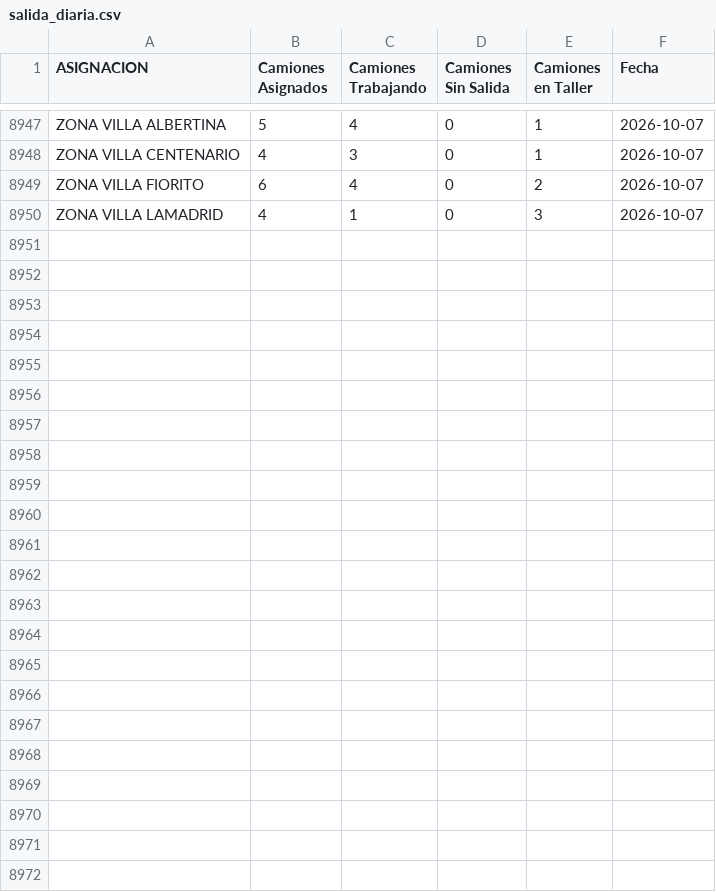
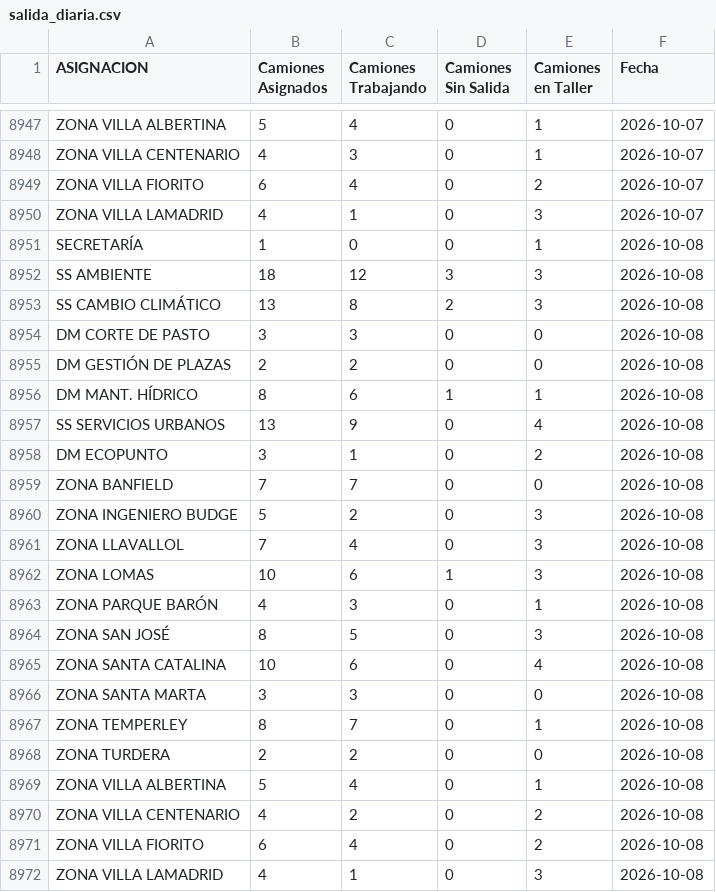
Before and after one commit to gobiernocomunidadia/tablerocomunidad2026, a CSV file: salida_diaria.csv, drawn as a sheet; only a part is shown, gaps mark what is left out.

Commit message:
Actualización automática: CSV Tablero Comunidad

```diff
--- a/salida_diaria.csv
+++ b/salida_diaria.csv
@@ -8950 +8950,23 @@ ZONA VILLA FIORITO,6,4,0,2,2026-10-07
 ZONA VILLA LAMADRID,4,1,0,3,2026-10-07
+SECRETARÍA,1,0,0,1,2026-10-08
+SS AMBIENTE,18,12,3,3,2026-10-08
+SS CAMBIO CLIMÁTICO,13,8,2,3,2026-10-08
+DM CORTE DE PASTO,3,3,0,0,2026-10-08
+DM GESTIÓN DE PLAZAS,2,2,0,0,2026-10-08
+DM MANT. HÍDRICO,8,6,1,1,2026-10-08
+SS SERVICIOS URBANOS,13,9,0,4,2026-10-08
+DM ECOPUNTO,3,1,0,2,2026-10-08
+ZONA BANFIELD,7,7,0,0,2026-10-08
+ZONA INGENIERO BUDGE,5,2,0,3,2026-10-08
+ZONA LLAVALLOL,7,4,0,3,2026-10-08
+ZONA LOMAS,10,6,1,3,2026-10-08
+ZONA PARQUE BARÓN,4,3,0,1,2026-10-08
+ZONA SAN JOSÉ,8,5,0,3,2026-10-08
+ZONA SANTA CATALINA,10,6,0,4,2026-10-08
+ZONA SANTA MARTA,3,3,0,0,2026-10-08
+ZONA TEMPERLEY,8,7,0,1,2026-10-08
+ZONA TURDERA,2,2,0,0,2026-10-08
+ZONA VILLA ALBERTINA,5,4,0,1,2026-10-08
+ZONA VILLA CENTENARIO,4,2,0,2,2026-10-08
+ZONA VILLA FIORITO,6,4,0,2,2026-10-08
+ZONA VILLA LAMADRID,4,1,0,3,2026-10-08
```
